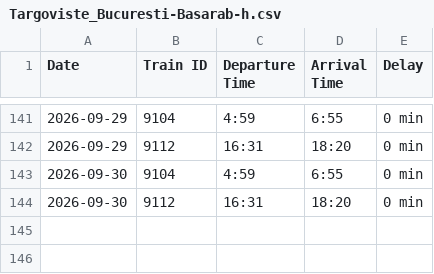
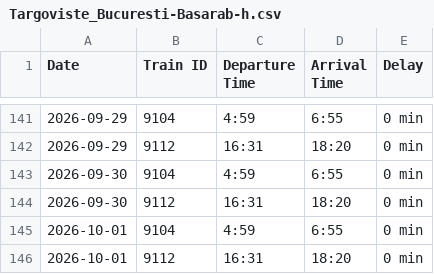
Before and after one commit to R4resDev/Train-Delay-Scraper, a CSV file: data/Targoviste_Bucuresti-Basarab-h.csv, drawn as a sheet; only a part is shown, gaps mark what is left out; the diff names each change by its address in the sheet, - before the commit and + after, or states it on an @@ line.

```diff
--- a/data/Targoviste_Bucuresti-Basarab-h.csv
+++ b/data/Targoviste_Bucuresti-Basarab-h.csv
+row 145: 2026-10-01 | 9104 | 4:59 | 6:55 | 0 min
+row 146: 2026-10-01 | 9112 | 16:31 | 18:20 | 0 min
```
Also changed, not shown: data/Bucuresti-Basarab-h_Targoviste.csv, data/Bucuresti-Nord_Targoviste.csv, 1 other file.
